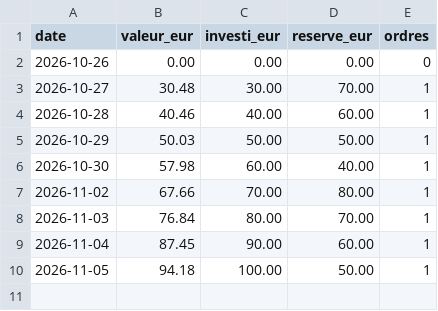
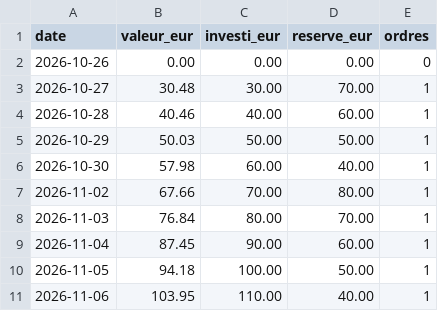
Before and after one commit to KarlFerdinand/bitpanda-pilote, a CSV file: journal/paper/historique.csv, drawn as a sheet.

```diff
--- a/journal/paper/historique.csv
+++ b/journal/paper/historique.csv
@@ -10 +10,2 @@ date;valeur_eur;investi_eur;reserve_eur;ordres
 2026-11-05;94.18;100.00;50.00;1
+2026-11-06;103.95;110.00;40.00;1
```
Also changed, not shown: journal/paper/operations.csv, 4 other files.
